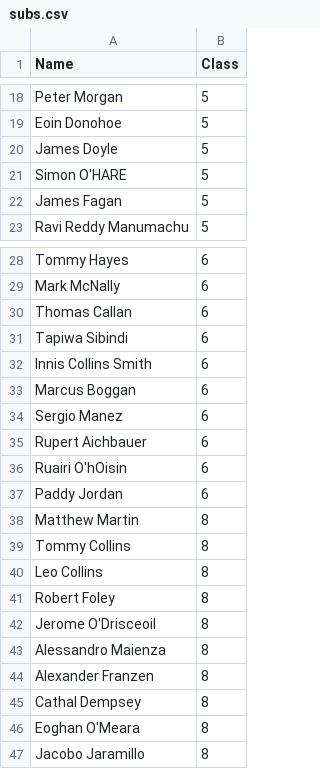
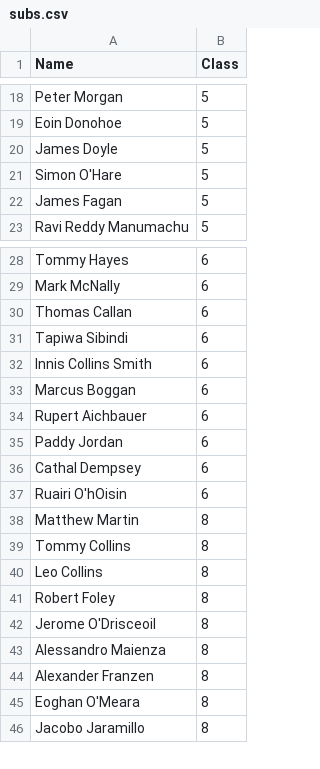
Before and after one commit to ConorWaldron/tennis, a CSV file: assets/summer_league/subs.csv, drawn as a sheet; only a part is shown, gaps mark what is left out.

Commit message:
update subs

```diff
--- a/assets/summer_league/subs.csv
+++ b/assets/summer_league/subs.csv
@@ -20,3 +20,3 @@ Eoin Donohoe,5
 James Doyle,5
-Simon O'HARE,5
+Simon O'Hare,5
 James Fagan,5
@@ -33,6 +33,6 @@ Innis Collins Smith,6
 Marcus Boggan,6
-Sergio Manez,6
 Rupert Aichbauer,6
+Paddy Jordan,6
+Cathal Dempsey,6
 Ruairi O'hOisin,6
-Paddy Jordan,6
 Matthew Martin,8
@@ -44,3 +44,2 @@ Alessandro Maienza,8
 Alexander Franzen,8
-Cathal Dempsey,8
 Eoghan O'Meara,8
```
